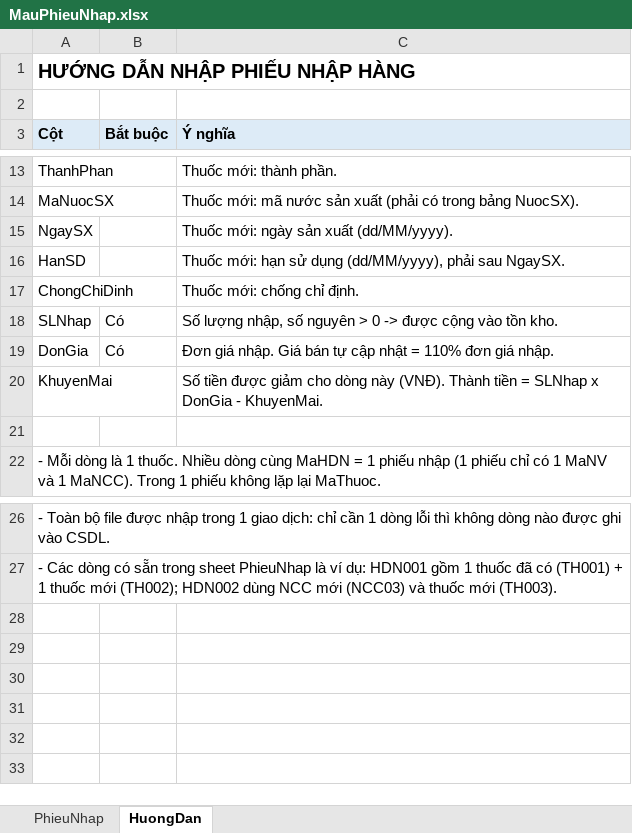
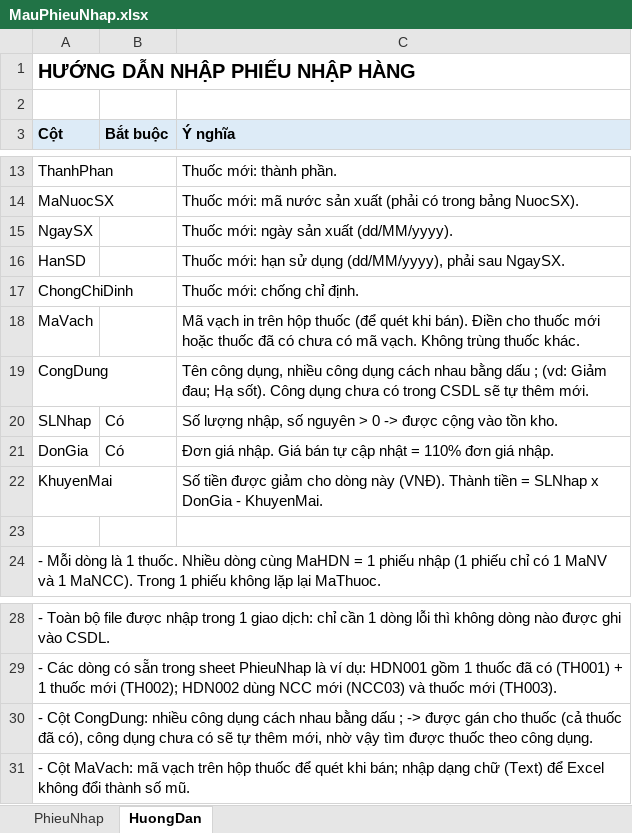
Before and after one commit to ngockhanhtran/BTL-LTTQ, an Excel workbook: MauPhieuNhap.xlsx, sheet HuongDan, drawn as a sheet; only a part is shown, gaps mark what is left out; values as stored, in another font and other column widths than the file's, no borders; the diff names each change by its address in the sheet, - before the commit and + after, or states it on an @@ line.

```diff
--- a/MauPhieuNhap.xlsx (sheet HuongDan)
+++ b/MauPhieuNhap.xlsx (sheet HuongDan)
+row 18: MaVach |  | Mã vạch in trên hộp thuốc (để quét khi bán). Điền cho thuốc mới hoặc thuốc đã có chưa có mã vạch. Không trùng thuốc khác.
+row 19: CongDung |  | Tên công dụng, nhiều công dụng cách nhau bằng dấu ; (vd: Giảm đau; Hạ sốt). Công dụng chưa có trong CSDL sẽ tự thêm mới.
+row 30: - Cột CongDung: nhiều công dụng cách nhau bằng dấu ; -> được gán cho thuốc (cả thuốc đã có), công dụng chưa có sẽ tự thêm mới, nhờ vậy tìm được thuốc theo công dụng.
+row 31: - Cột MaVach: mã vạch trên hộp thuốc để quét khi bán; nhập dạng chữ (Text) để Excel không đổi thành số mũ.
```
Also changed, not shown: sheet PhieuNhap, 45 other files.
